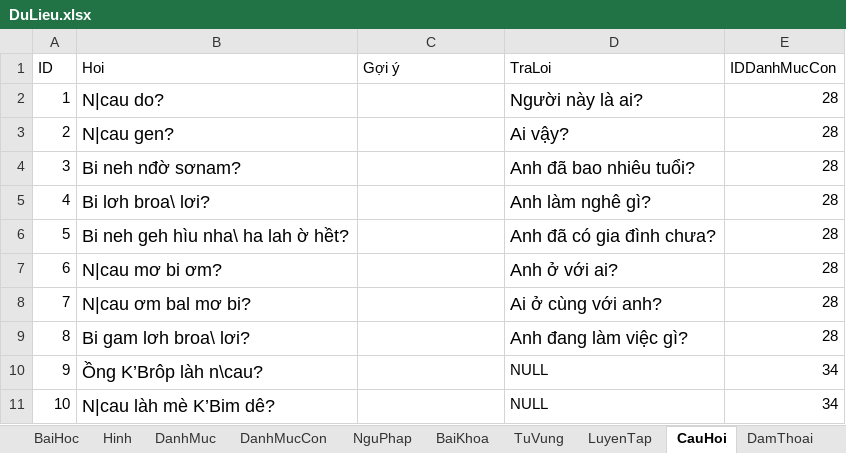
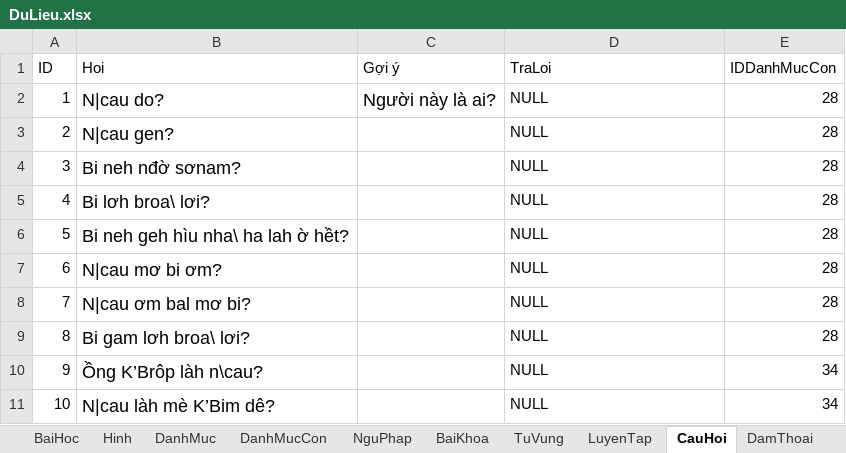
Before and after one commit to khanhvinhit/Do-An, an Excel workbook: THESIS/DuLieu.xlsx, sheet CauHoi, drawn as a sheet; only a part is shown; values as stored, in another font and other column widths than the file's, no borders; the diff names each change by its address in the sheet, - before the commit and + after, or states it on an @@ line.

```diff
--- a/THESIS/DuLieu.xlsx (sheet CauHoi)
+++ b/THESIS/DuLieu.xlsx (sheet CauHoi)
-C2 (Gợi ý): (empty)
+C2 (Gợi ý): Người này là ai?
-D2 (TraLoi): Người này là ai?
+D2 (TraLoi): NULL
@@ D2:D9 text size: smaller @@
-D3 (TraLoi): Ai vậy?
+D3 (TraLoi): NULL
-D4 (TraLoi): Anh đã bao nhiêu tuổi?
+D4 (TraLoi): NULL
-D5 (TraLoi): Anh làm nghê gì?
+D5 (TraLoi): NULL
-D6 (TraLoi): Anh đã có gia đình chưa?
+D6 (TraLoi): NULL
-D7 (TraLoi): Anh ở với ai?
+D7 (TraLoi): NULL
-D8 (TraLoi): Ai ở cùng với anh?
+D8 (TraLoi): NULL
-D9 (TraLoi): Anh đang làm việc gì?
+D9 (TraLoi): NULL
```
Also changed, not shown: sheet DanhMucCon, sheet DanhMuc, sheet BaiHoc, sheet Hinh, 28 other files.
